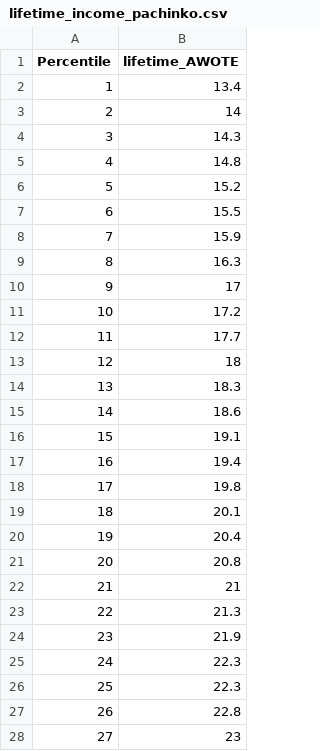
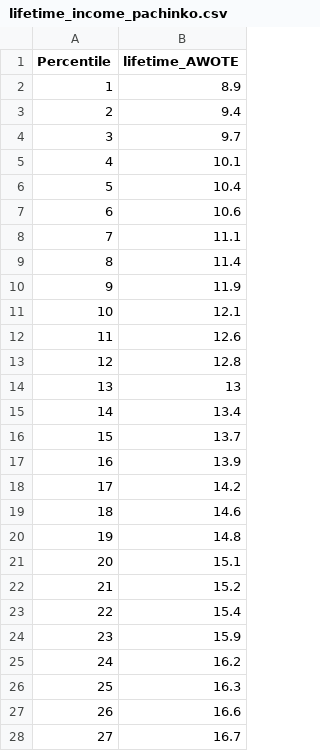
Before and after one commit to HughParsonage/CRIMpp, a CSV file: inst/extdata/lifetime_income_pachinko.csv, drawn as a sheet; only a part is shown; the diff covers the shown part only.

```diff
--- a/inst/extdata/lifetime_income_pachinko.csv
+++ b/inst/extdata/lifetime_income_pachinko.csv
@@ -1,28 +1,28 @@
 Percentile,lifetime_AWOTE
-1,13.4
-2,14
-3,14.3
-4,14.8
-5,15.2
-6,15.5
-7,15.9
-8,16.3
-9,17
-10,17.2
-11,17.7
-12,18
-13,18.3
-14,18.6
-15,19.1
-16,19.4
-17,19.8
-18,20.1
-19,20.4
-20,20.8
-21,21
-22,21.3
-23,21.9
-24,22.3
-25,22.3
-26,22.8
-27,23
+1,8.9
+2,9.4
+3,9.7
+4,10.1
+5,10.4
+6,10.6
+7,11.1
+8,11.4
+9,11.9
+10,12.1
+11,12.6
+12,12.8
+13,13
+14,13.4
+15,13.7
+16,13.9
+17,14.2
+18,14.6
+19,14.8
+20,15.1
+21,15.2
+22,15.4
+23,15.9
+24,16.2
+25,16.3
+26,16.6
+27,16.7
```
Also changed, not shown: 73 edited cells elsewhere in this file, 1 other file.
